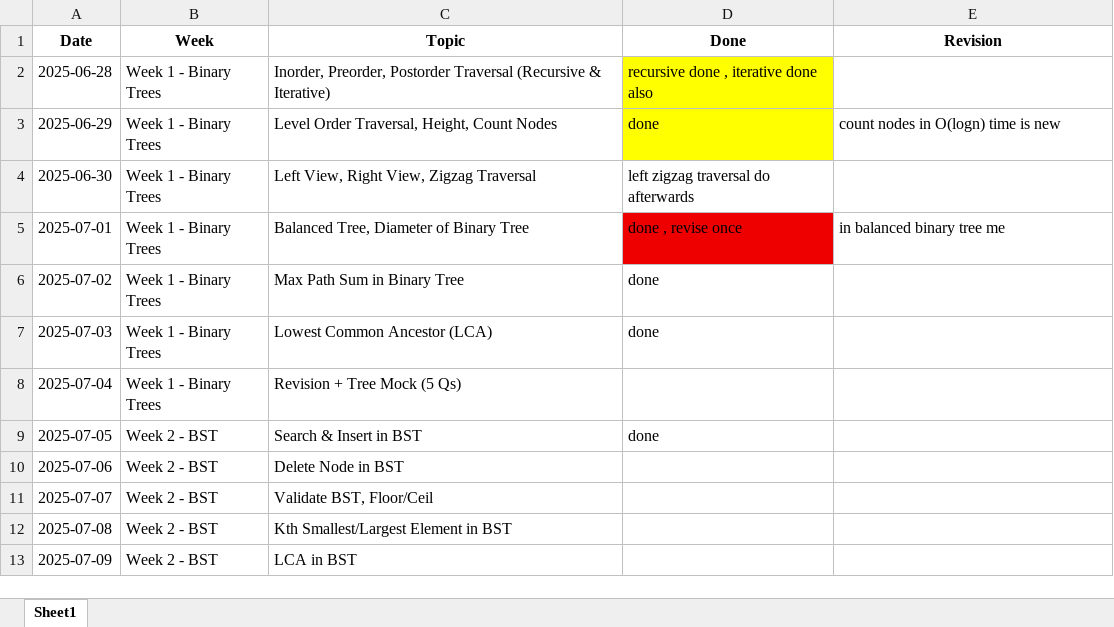
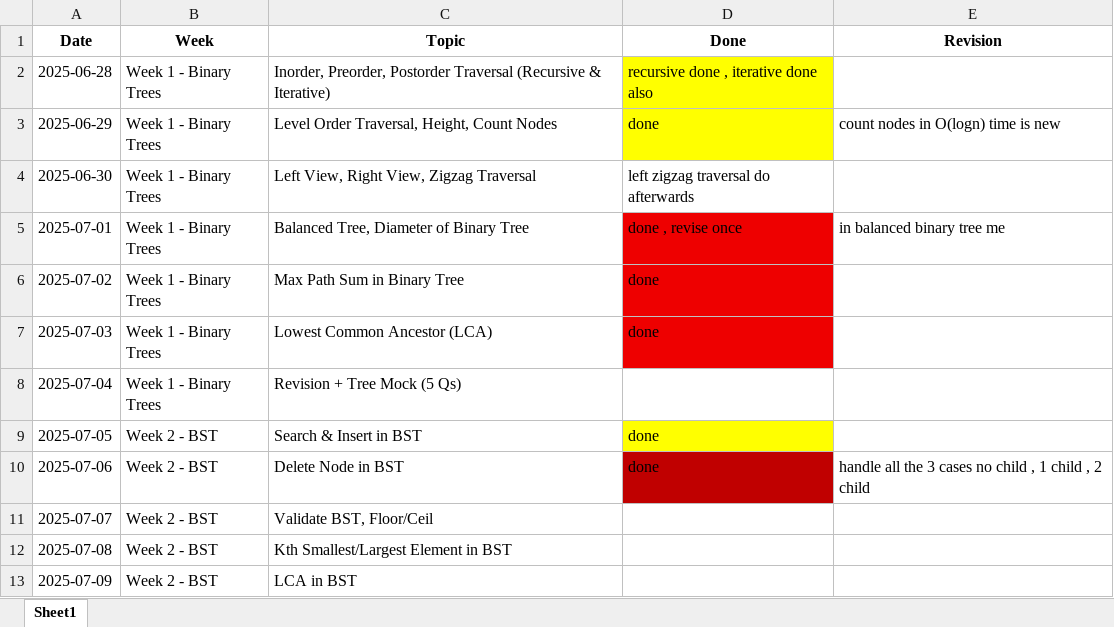
Before and after one commit to devankmaheshwari75/DSA_PREP, an Excel workbook: Devank_DSA_Foundation_Tracker.xlsx, sheet Sheet1, drawn as a sheet; only a part is shown; values as stored, in another font and other column widths than the file's, no borders; the diff names each change by its address in the sheet, - before the commit and + after, or states it on an @@ line.

Commit message:
done delete node

```diff
--- a/Devank_DSA_Foundation_Tracker.xlsx (sheet Sheet1)
+++ b/Devank_DSA_Foundation_Tracker.xlsx (sheet Sheet1)
-D6:D7 fill: none
+D6:D7 fill: #EE0000
-D9 fill: none
+D9 fill: #FFFF00
-D10 (Done): (empty)
+D10 (Done): done
-D10 fill: none
+D10 fill: #C00000
-E10 (Revision): (empty)
+E10 (Revision): handle all the 3 cases no child , 1 child , 2 child
```
Also changed, not shown: 4 other files.
